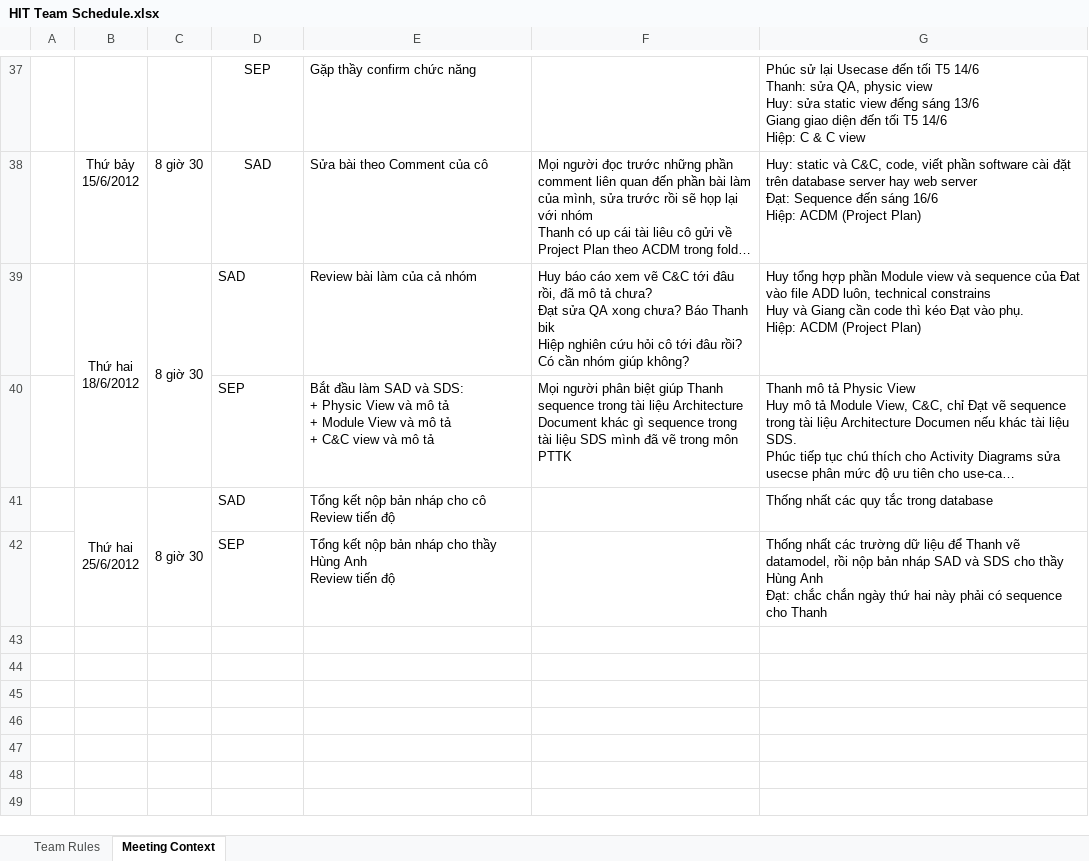
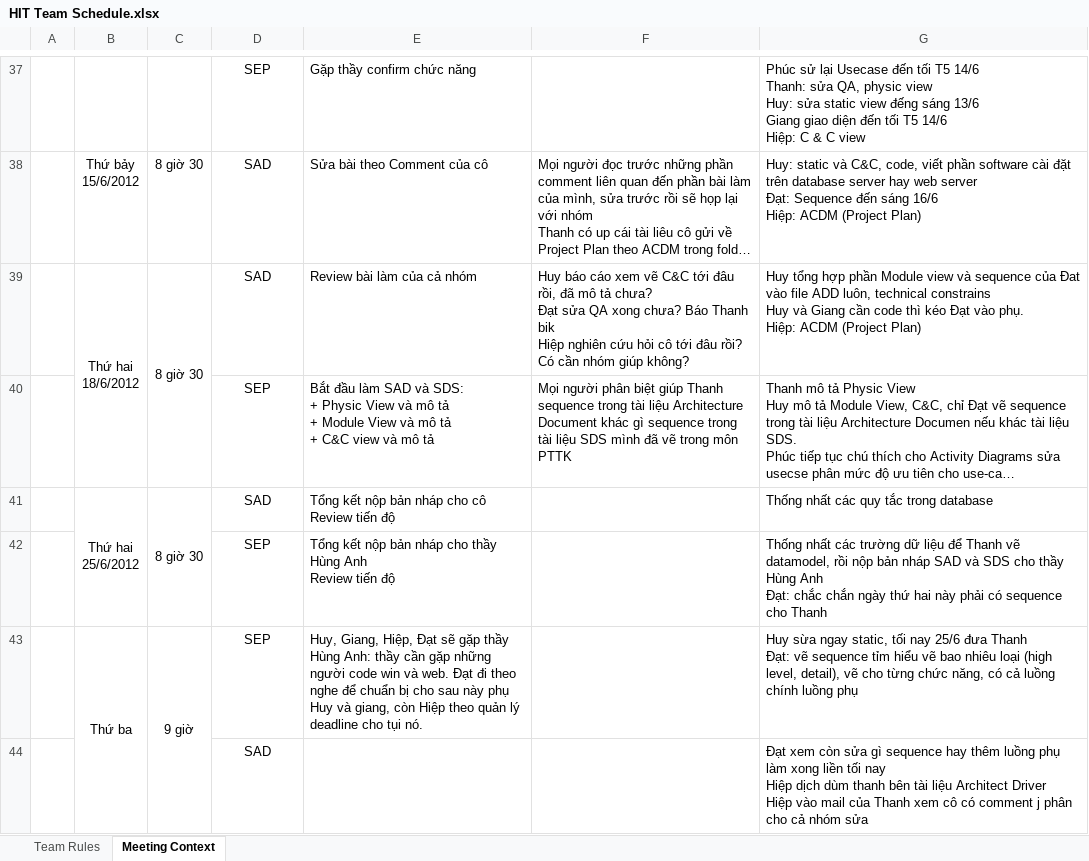
Before and after one commit to vucongthuc/hit-team-2012, an Excel workbook: HIT Team Schedule.xlsx, sheet Meeting Context, drawn as a sheet; only a part is shown, gaps mark what is left out; long unchanged cells end in …; values as stored, in another font and other column widths than the file's, no borders; ↵ is a line break in a cell; the diff names each change by its address in the sheet, - before the commit and + after, or states it on an @@ line.

```diff
--- a/HIT Team Schedule.xlsx (sheet Meeting Context)
+++ b/HIT Team Schedule.xlsx (sheet Meeting Context)
-D39:D42 alignment: left
+D39:D42 alignment: center
+row 43:  | Thứ ba | 9 giờ | SEP | Huy, Giang, Hiệp, Đạt sẽ gặp thầy Hùng Anh: thầy cần gặp những người code win và web. Đạt đi theo nghe để chuẩn bị cho sau này phụ Huy và giang, còn Hiệp theo quản lý deadline cho tụi nó. |  | Huy sừa ngay static, tối nay 25/6 đưa Thanh ↵ Đạt: vẽ sequence tỉm hiểu vẽ bao nhiêu loại (high level, detail), vẽ cho từng chức năng, có cả luồng chính luồng phụ
+row 44:  |  |  | SAD |  |  | Đạt xem còn sửa gì sequence hay thêm luồng phụ làm xong liền tối nay ↵ Hiệp dịch dùm thanh bên tài liệu Architect Driver ↵ Hiệp vào mail của Thanh xem cô có comment j phân cho cả nhóm sửa
```
